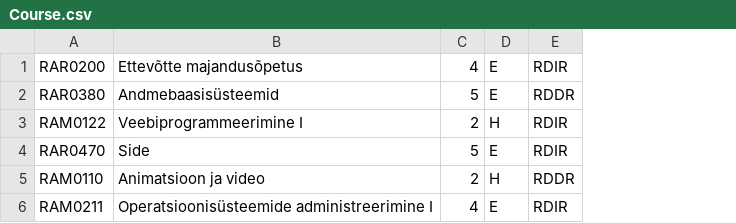
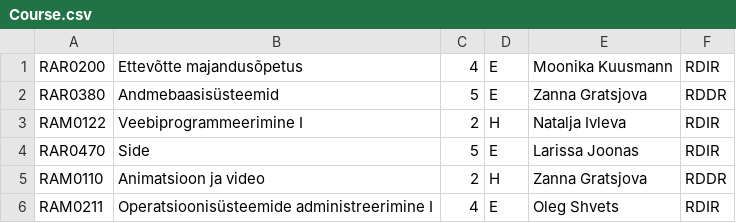
Before and after one commit to mrartixd/Shabunov_Ulesanne2PHP_OOP, a CSV file: data/Course.csv, drawn as a sheet; the diff names each change by its address in the sheet, - before the commit and + after, or states it on an @@ line.

Commit message:
Final fix and add teacher in class course

```diff
--- a/data/Course.csv
+++ b/data/Course.csv
+column E, rows 1-6: Moonika Kuusmann | Zanna Gratsjova | Natalja Ivleva | Larissa Joonas | Zanna Gratsjova | Oleg Shvets
```
Also changed, not shown: 6 other files.
